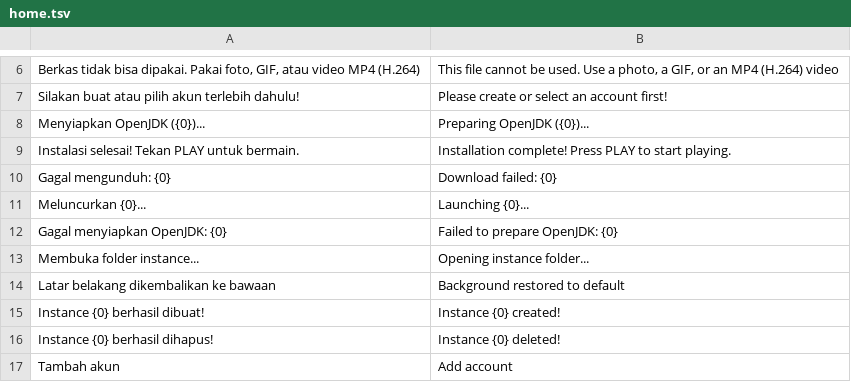
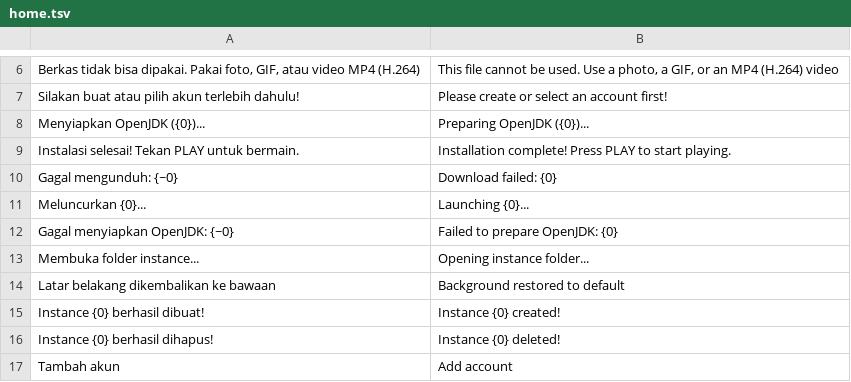
Before and after one commit to ItsVynzzzz/AmberLauncher, a TSV file: app/src/main/assets/lang/en/home.tsv, drawn as a sheet; only a part is shown, gaps mark what is left out.

```diff
--- a/app/src/main/assets/lang/en/home.tsv
+++ b/app/src/main/assets/lang/en/home.tsv
@@ -9,5 +9,5 @@ Menyiapkan OpenJDK ({0})...	Preparing OpenJDK ({0})...
 Instalasi selesai! Tekan PLAY untuk bermain.	Installation complete! Press PLAY to start playing.
-Gagal mengunduh: {0}	Download failed: {0}
+Gagal mengunduh: {~0}	Download failed: {0}
 Meluncurkan {0}...	Launching {0}...
-Gagal menyiapkan OpenJDK: {0}	Failed to prepare OpenJDK: {0}
+Gagal menyiapkan OpenJDK: {~0}	Failed to prepare OpenJDK: {0}
 Membuka folder instance...	Opening instance folder...
```
Also changed, not shown: app/src/main/assets/lang/en/game.tsv, app/src/main/assets/lang/en/settings.tsv, 21 other files.
